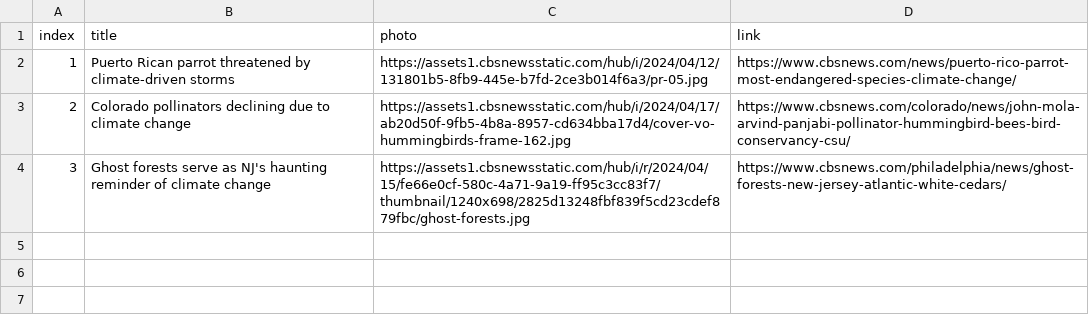
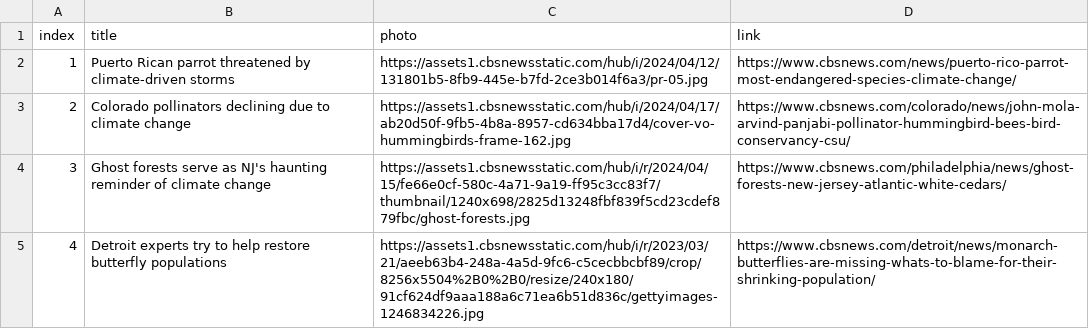
Before and after one commit to cbs-news-data/on-the-brink-embeds, a CSV file: carousel-data.csv, drawn as a sheet.

Commit message:
add detroit

```diff
--- a/carousel-data.csv
+++ b/carousel-data.csv
@@ -4 +4,2 @@
 3,Ghost forests serve as NJ's haunting reminder of climate change,https://assets1.cbsnewsstatic.com/hub/i/r/2024/04/15/fe66e0cf-580c-4a71-9a19-ff95c3cc83f7/thumbnail/1240x698/2825d13248fbf839f5cd23cdef879fbc/ghost-forests.jpg,https://www.cbsnews.com/philadelphia/news/ghost-forests-new-jersey-atlantic-white-cedars/
+4,Detroit experts try to help restore butterfly populations,https://assets1.cbsnewsstatic.com/hub/i/r/2023/03/21/aeeb63b4-248a-4a5d-9fc6-c5cecbbcbf89/crop/8256x5504%2B0%2B0/resize/240x180/91cf624df9aaa188a6c71ea6b51d836c/gettyimages-1246834226.jpg,https://www.cbsnews.com/detroit/news/monarch-butterflies-are-missing-whats-to-blame-for-their-shrinking-population/
```
